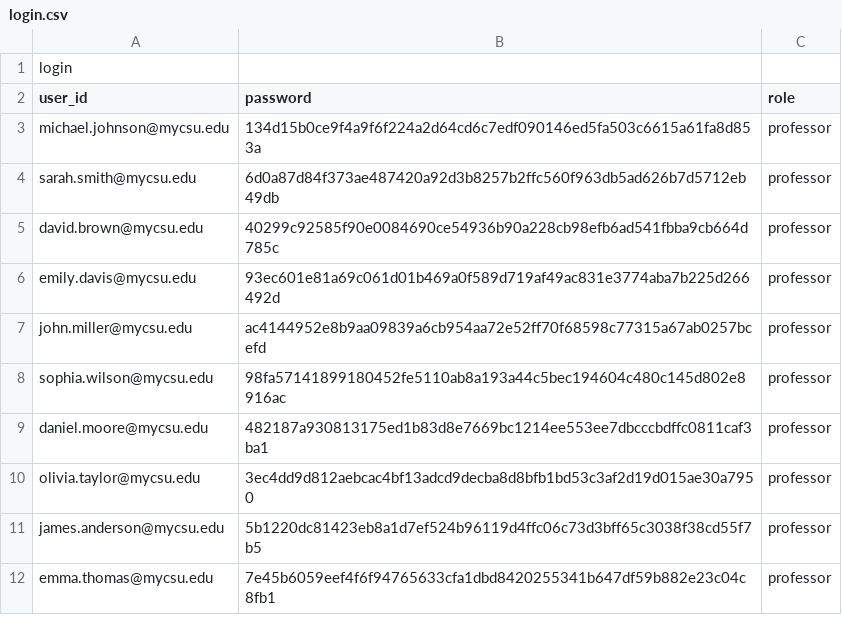
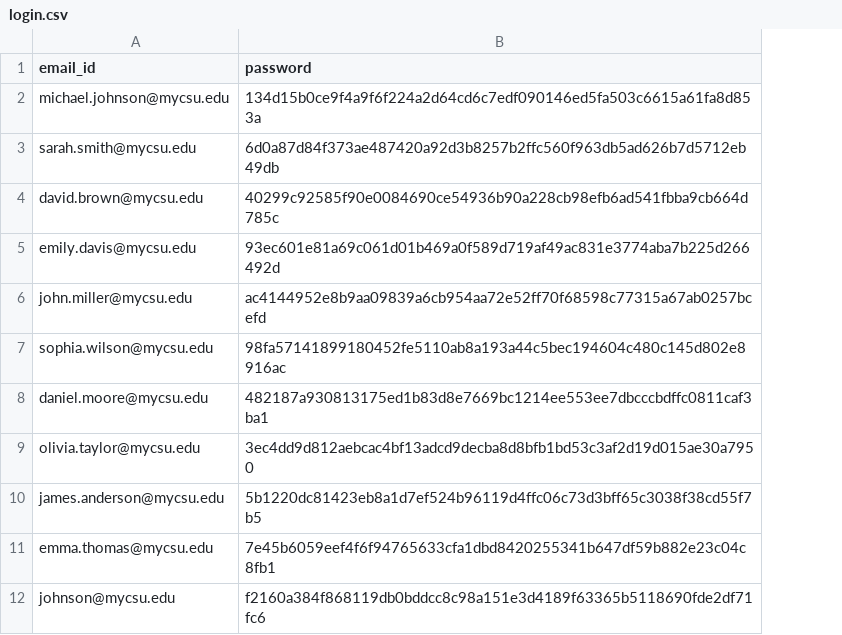
Before and after one commit to renewuuu/CheckMyGrade-app, a CSV file: login.csv, drawn as a sheet; removed rows and columns are numbered as before the commit, all else as after; the diff names each change by its address in the sheet, - before the commit and + after, or states it on an @@ line.

```diff
--- a/login.csv
+++ b/login.csv
-column C (role), rows 3-12: all professor
-row 1: login
-A1: user_id
+A1: email_id
+row 12: johnson@mycsu.edu | f2160a384f868119db0bddcc8c98a151e3d4189f63365b5118690fde2df71fc6
```
Also changed, not shown: courses.csv, professors.csv, 5 other files.
